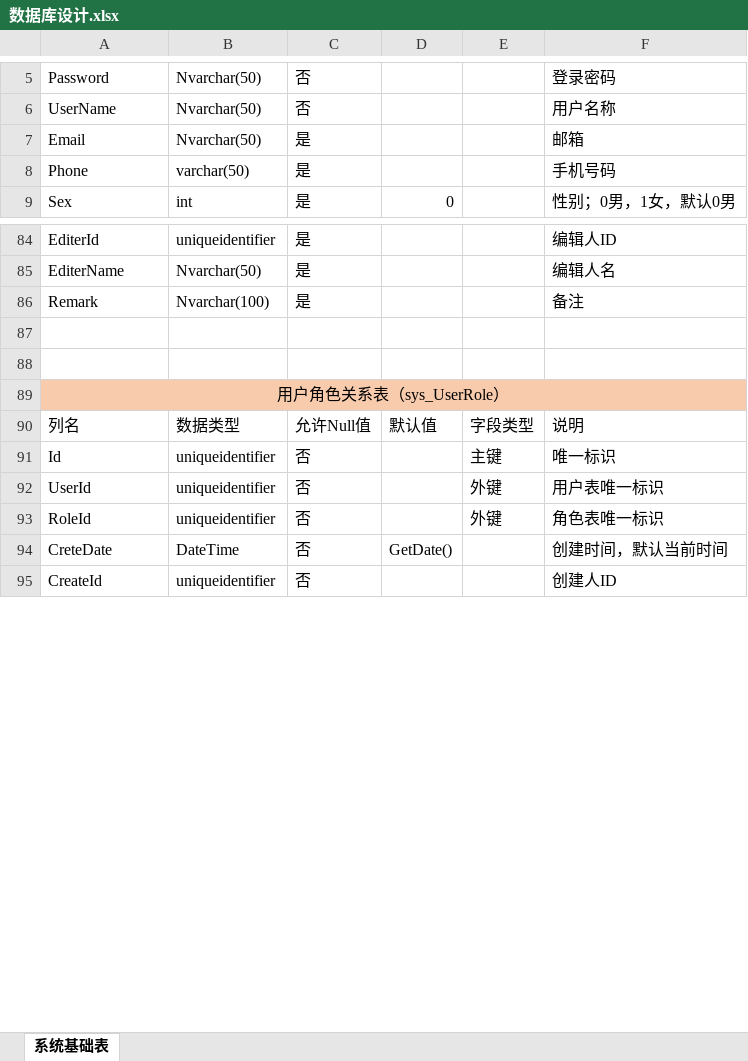
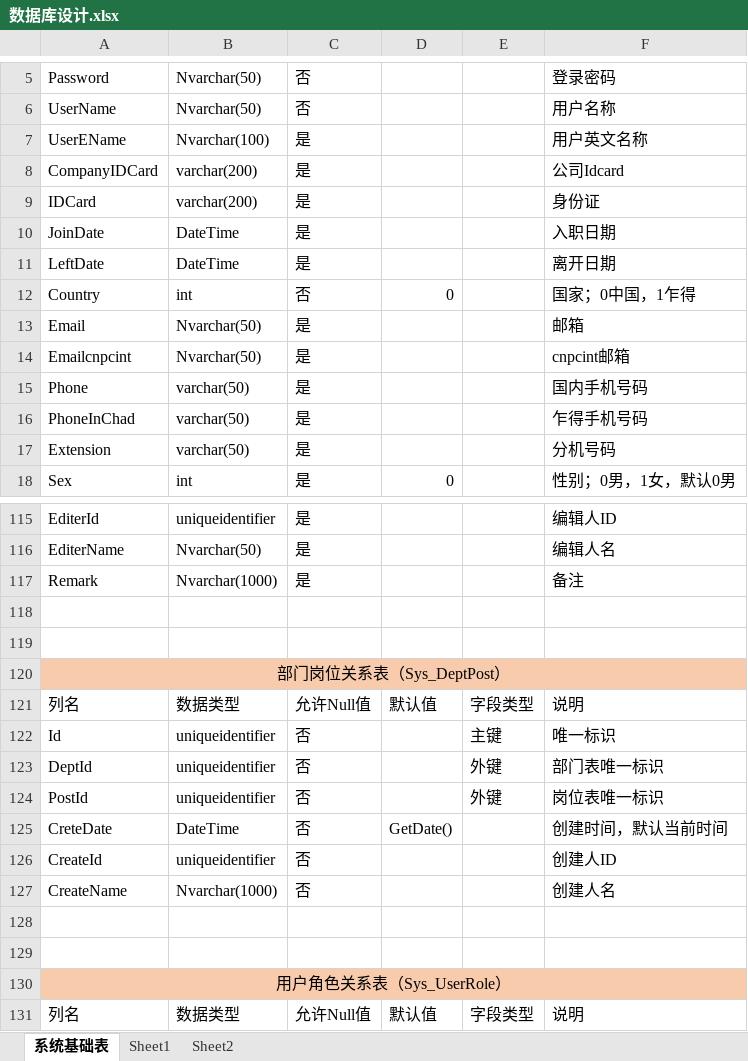
Before and after one commit to chengtp/PengCore, an Excel workbook: Document/数据库设计.xlsx, sheet 系统基础表, drawn as a sheet; only a part is shown, gaps mark what is left out; the shorter side is filled out with more unchanged rows; values as stored, in another font and other column widths than the file's, no borders; addresses are those after the commit; the diff covers the shown part only; the diff names each change by its address in the sheet, - before the commit and + after, or states it on an @@ line.

Commit message:
更新表字段结构

```diff
--- a/Document/数据库设计.xlsx (sheet 系统基础表)
+++ b/Document/数据库设计.xlsx (sheet 系统基础表)
+sheet tab: Sheet1
+sheet tab: Sheet2
+row 7: UserEName | Nvarchar(100) | 是 |  |  | 用户英文名称
+row 8: CompanyIDCard | varchar(200) | 是 |  |  | 公司Idcard
+row 9: IDCard | varchar(200) | 是 |  |  | 身份证
+row 10: JoinDate | DateTime | 是 |  |  | 入职日期
+row 11: LeftDate | DateTime | 是 |  |  | 离开日期
+row 12: Country | int | 否 | 0 |  | 国家；0中国，1乍得
+row 14: Emailcnpcint | Nvarchar(50) | 是 |  |  | cnpcint邮箱
-F15: 手机号码
+F15: 国内手机号码
+row 16: PhoneInChad | varchar(50) | 是 |  |  | 乍得手机号码
+row 17: Extension | varchar(50) | 是 |  |  | 分机号码
-B117: Nvarchar(100)
+B117: Nvarchar(1000)
-A120: 用户角色关系表（sys_UserRole）
+A120: 部门岗位关系表（Sys_DeptPost）
+row 121: 列名 | 数据类型 | 允许Null值 | 默认值 | 字段类型 | 说明
+row 122: Id | uniqueidentifier | 否 |  | 主键 | 唯一标识
@@ row 26 moved to row 123: DeptId @@
+row 124: PostId | uniqueidentifier | 否 |  | 外键 | 岗位表唯一标识
+row 125: CreteDate | DateTime | 否 | GetDate() |  | 创建时间，默认当前时间
+row 126: CreateId | uniqueidentifier | 否 |  |  | 创建人ID
+row 127: CreateName | Nvarchar(1000) | 否 |  |  | 创建人名
+row 128: (empty)
+row 129: (empty)
+row 130: 用户角色关系表（Sys_UserRole）
```
Also changed, not shown: 24 added rows, 1 removed row, 2 moved rows and 20 edited cells elsewhere in this sheet.
